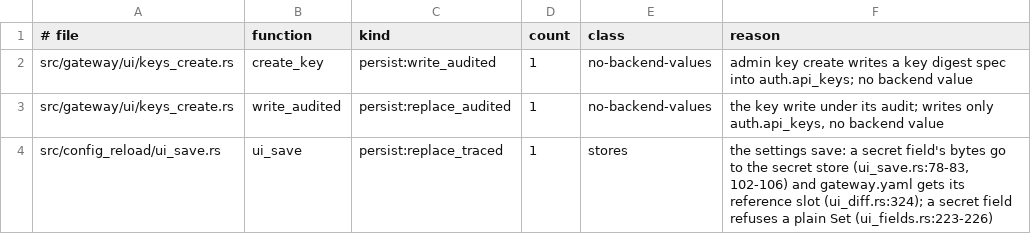
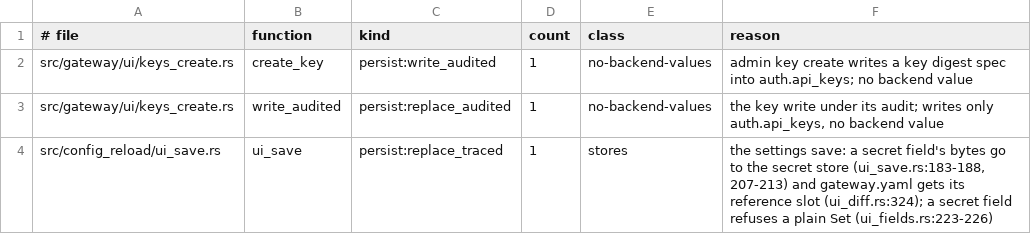
Before and after one commit to MikkoParkkola/mcp-gateway, a TSV file: src/gateway/meta_mcp/boundary_pins/secret_writers.d/9352.tsv, drawn as a sheet.

```diff
--- a/src/gateway/meta_mcp/boundary_pins/secret_writers.d/9352.tsv
+++ b/src/gateway/meta_mcp/boundary_pins/secret_writers.d/9352.tsv
@@ -3,2 +3,2 @@ src/gateway/ui/keys_create.rs	create_key	persist:write_audited	1	no-backend-valu
 src/gateway/ui/keys_create.rs	write_audited	persist:replace_audited	1	no-backend-values	the key write under its audit; writes only auth.api_keys, no backend value
-src/config_reload/ui_save.rs	ui_save	persist:replace_traced	1	stores	the settings save: a secret field's bytes go to the secret store (ui_save.rs:78-83, 102-106) and gateway.yaml gets its reference slot (ui_diff.rs:324); a secret field refuses a plain Set (ui_fields.rs:223-226)
+src/config_reload/ui_save.rs	ui_save	persist:replace_traced	1	stores	the settings save: a secret field's bytes go to the secret store (ui_save.rs:183-188, 207-213) and gateway.yaml gets its reference slot (ui_diff.rs:324); a secret field refuses a plain Set (ui_fields.rs:223-226)
```
Also changed, not shown: 4 other files.
